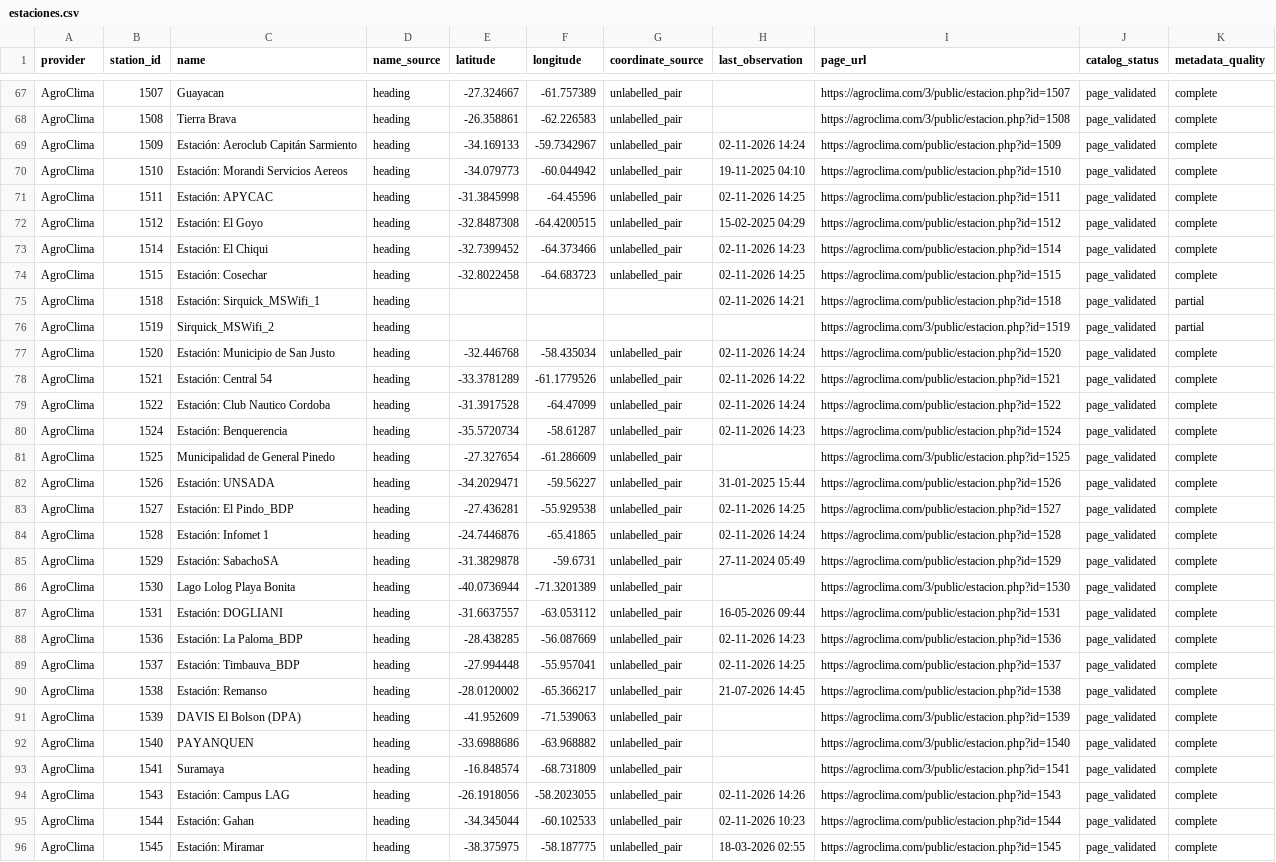
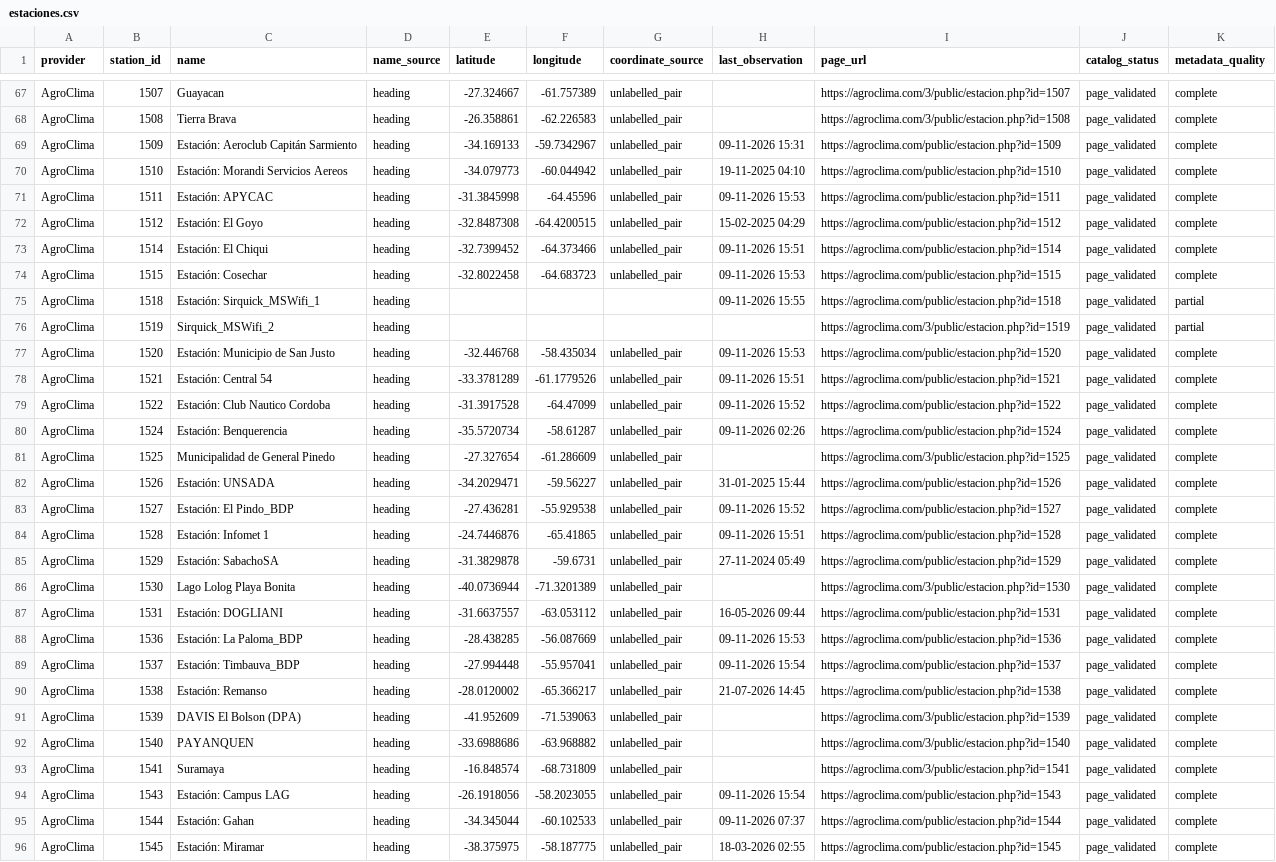
Before and after one commit to D4nSosa/laboratorio-datos-meteorologicos, a CSV file: datos/agroclima/estaciones.csv, drawn as a sheet; only a part is shown, gaps mark what is left out; the diff covers the shown part only; the diff names each change by its address in the sheet, - before the commit and + after, or states it on an @@ line.

```diff
--- a/datos/agroclima/estaciones.csv
+++ b/datos/agroclima/estaciones.csv
-H69 (last_observation): 02-11-2026 14:24
+H69 (last_observation): 09-11-2026 15:31
-H71 (last_observation): 02-11-2026 14:25
+H71 (last_observation): 09-11-2026 15:53
-H73 (last_observation): 02-11-2026 14:23
+H73 (last_observation): 09-11-2026 15:51
-H74 (last_observation): 02-11-2026 14:25
+H74 (last_observation): 09-11-2026 15:53
-H75 (last_observation): 02-11-2026 14:21
+H75 (last_observation): 09-11-2026 15:55
-H77 (last_observation): 02-11-2026 14:24
+H77 (last_observation): 09-11-2026 15:53
-H78 (last_observation): 02-11-2026 14:22
+H78 (last_observation): 09-11-2026 15:51
-H79 (last_observation): 02-11-2026 14:24
+H79 (last_observation): 09-11-2026 15:52
-H80 (last_observation): 02-11-2026 14:23
+H80 (last_observation): 09-11-2026 02:26
-H83 (last_observation): 02-11-2026 14:25
+H83 (last_observation): 09-11-2026 15:52
-H84 (last_observation): 02-11-2026 14:24
+H84 (last_observation): 09-11-2026 15:51
-H88 (last_observation): 02-11-2026 14:23
+H88 (last_observation): 09-11-2026 15:53
-H89 (last_observation): 02-11-2026 14:25
+H89 (last_observation): 09-11-2026 15:54
-H94 (last_observation): 02-11-2026 14:26
+H94 (last_observation): 09-11-2026 15:54
-H95 (last_observation): 02-11-2026 10:23
+H95 (last_observation): 09-11-2026 07:37
```
Also changed, not shown: 3 added rows and 72 edited cells elsewhere in this file, 1 other file.
